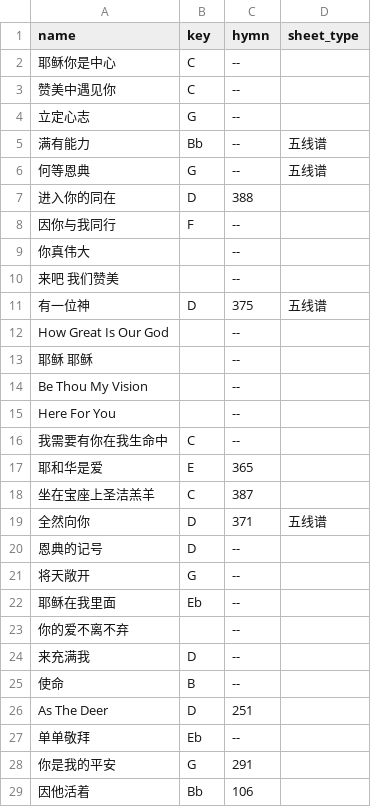
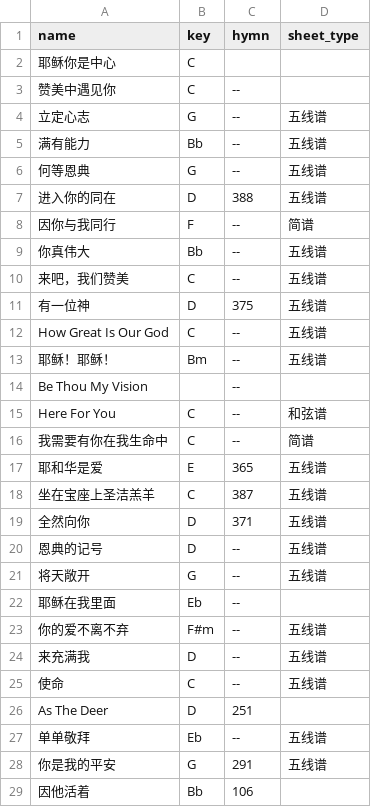
Before and after one commit to Lego-Songbook/lego-songbook-archived, a CSV file: docs/_data/songs.csv, drawn as a sheet; only a part is shown; the diff covers the shown part only.

Commit message:
Update song info

```diff
--- a/docs/_data/songs.csv
+++ b/docs/_data/songs.csv
@@ -1,29 +1,29 @@
 name,key,hymn,sheet_type
-耶稣你是中心,C,--,
+耶稣你是中心,C,,
 赞美中遇见你,C,--,
-立定心志,G,--,
+立定心志,G,--,五线谱
 满有能力,Bb,--,五线谱
 何等恩典,G,--,五线谱
-进入你的同在,D,388,
-因你与我同行,F,--,
-你真伟大,,--,
-来吧 我们赞美,,--,
+进入你的同在,D,388,五线谱
+因你与我同行,F,--,简谱
+你真伟大,Bb,--,五线谱
+来吧，我们赞美,C,--,五线谱
 有一位神,D,375,五线谱
-How Great Is Our God,,--,
-耶稣 耶稣,,--,
+How Great Is Our God,C,--,五线谱
+耶稣！耶稣！,Bm,--,五线谱
 Be Thou My Vision,,--,
-Here For You,,--,
-我需要有你在我生命中,C,--,
-耶和华是爱,E,365,
-坐在宝座上圣洁羔羊,C,387,
+Here For You,C,--,和弦谱
+我需要有你在我生命中,C,--,简谱
+耶和华是爱,E,365,五线谱
+坐在宝座上圣洁羔羊,C,387,五线谱
 全然向你,D,371,五线谱
-恩典的记号,D,--,
-将天敞开,G,--,
+恩典的记号,D,--,五线谱
+将天敞开,G,--,五线谱
 耶稣在我里面,Eb,--,
-你的爱不离不弃,,--,
-来充满我,D,--,
-使命,B,--,
+你的爱不离不弃,F#m,--,五线谱
+来充满我,D,--,五线谱
+使命,C,--,五线谱
 As The Deer,D,251,
-单单敬拜,Eb,--,
-你是我的平安,G,291,
+单单敬拜,Eb,--,五线谱
+你是我的平安,G,291,五线谱
 因他活着,Bb,106,
```
Also changed, not shown: 1 added row, 1 removed row and 36 edited cells elsewhere in this file.
